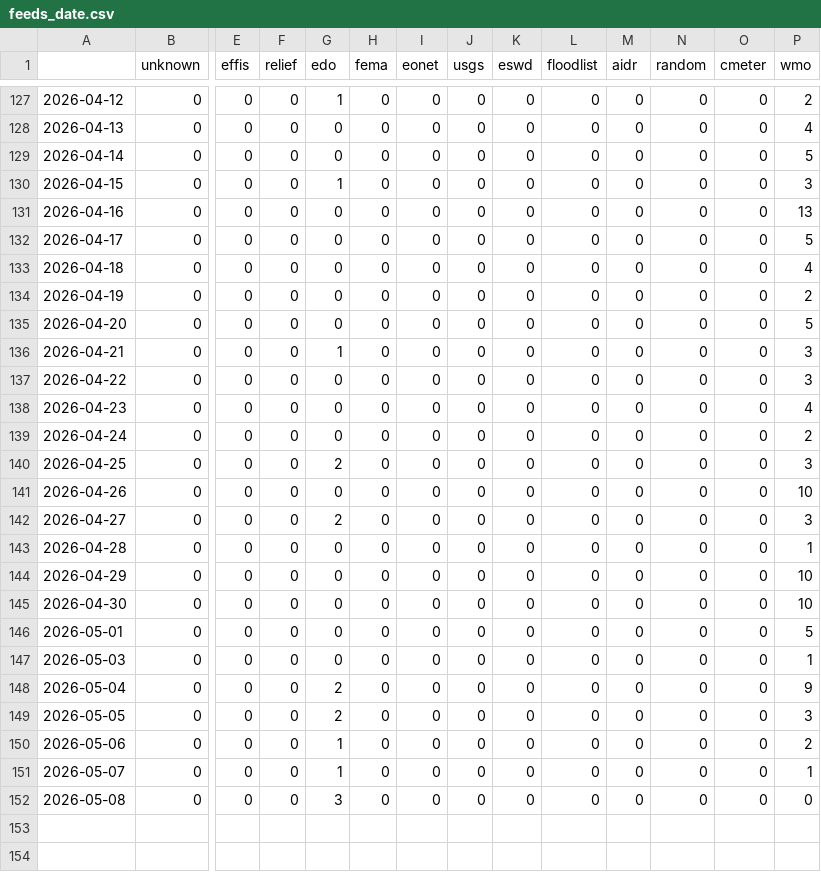
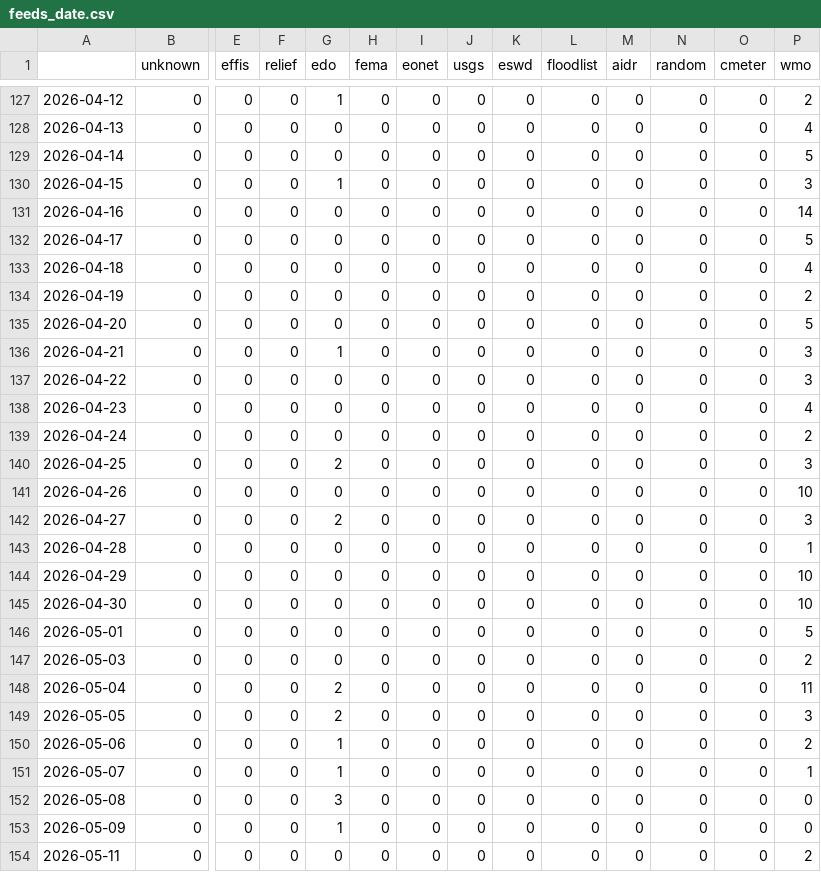
Before and after one commit to pg-ufr-news/germanExtremes, a CSV file: csv/feeds_date.csv, drawn as a sheet; only a part is shown, gaps mark what is left out; rows hold the shown columns only; the diff names each change by its address in the sheet, - before the commit and + after, or states it on an @@ line.

```diff
--- a/csv/feeds_date.csv
+++ b/csv/feeds_date.csv
-P131 (wmo): 13
+P131 (wmo): 14
-P147 (wmo): 1
+P147 (wmo): 2
-P148 (wmo): 9
+P148 (wmo): 11
+row 153: 2026-05-09 | 0 | 0 | 0 | 1 | 0 | 0 | 0 | 0 | 0 | 0 | 0 | 0 | 0
+row 154: 2026-05-11 | 0 | 0 | 0 | 0 | 0 | 0 | 0 | 0 | 0 | 0 | 0 | 0 | 2
```
Also changed, not shown: csv/extremes_date.csv, 5 other files.
